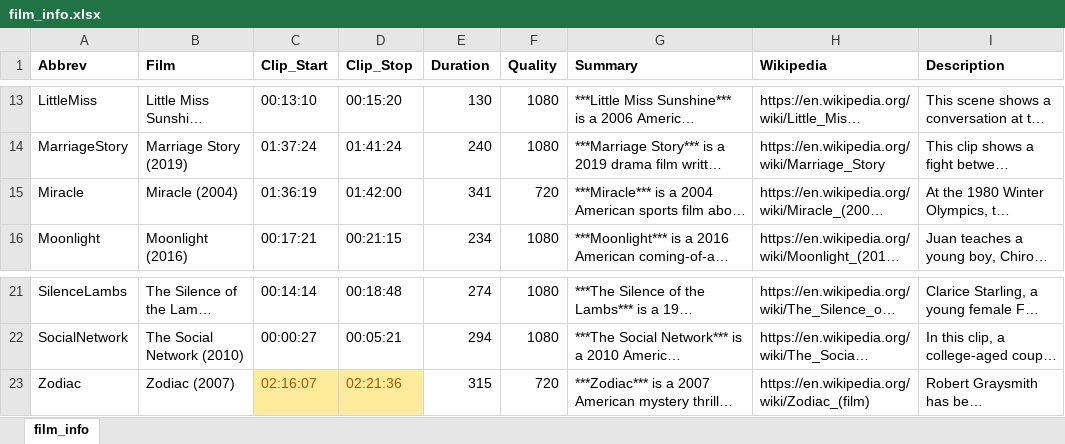
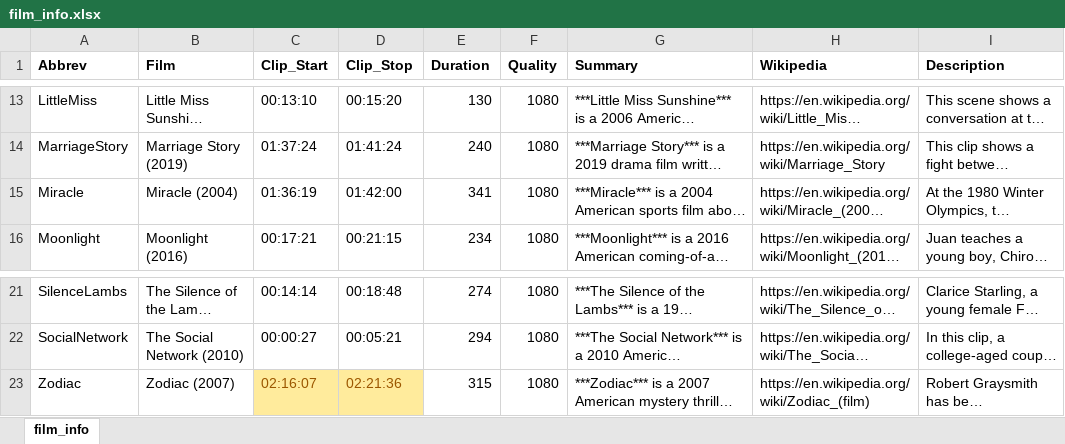
Before and after one commit to jmgirard/film-dataset, an Excel workbook: data/film_info.xlsx, sheet film_info, drawn as a sheet; only a part is shown, gaps mark what is left out; long unchanged cells end in …; values as stored, in another font and other column widths than the file's, no borders; the diff names each change by its address in the sheet, - before the commit and + after, or states it on an @@ line.

```diff
--- a/data/film_info.xlsx (sheet film_info)
+++ b/data/film_info.xlsx (sheet film_info)
-F15 (Quality): 720
+F15 (Quality): 1080
-F23 (Quality): 720
+F23 (Quality): 1080
```
Also changed, not shown: 25 other files.
